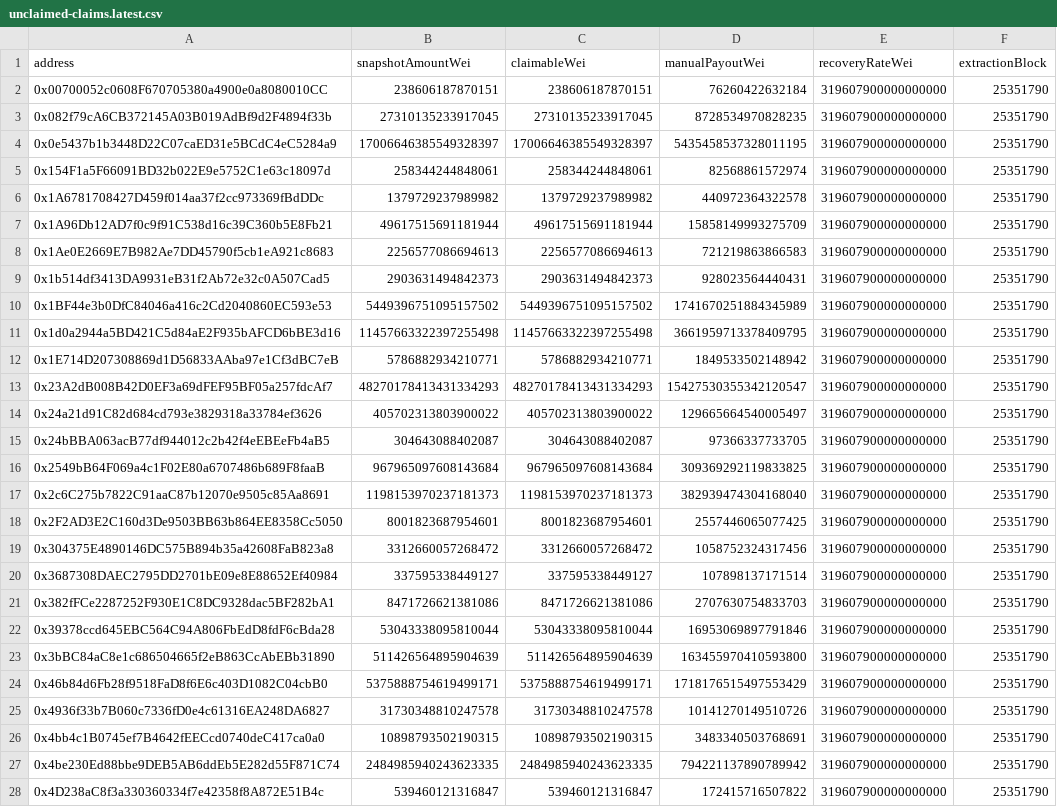
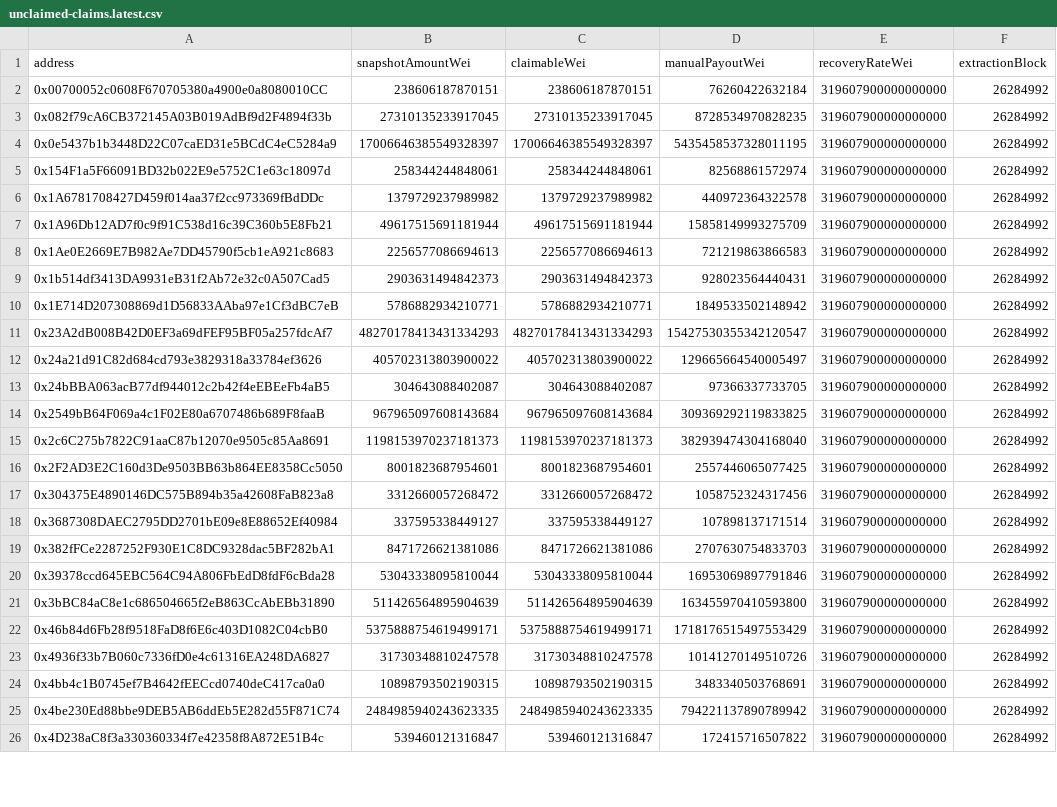
Before and after one commit to yearn/yeth-manual-recovery-claims, a CSV file: data/generated/unclaimed-claims.latest.csv, drawn as a sheet; only a part is shown; removed rows and columns are numbered as before the commit, all else as after; the diff covers the shown part only; the diff names each change by its address in the sheet, - before the commit and + after, or states it on an @@ line.

```diff
--- a/data/generated/unclaimed-claims.latest.csv
+++ b/data/generated/unclaimed-claims.latest.csv
-F2:F9 (extractionBlock): 25351790
+F2:F9 (extractionBlock): 26284992
-row 10: 0x1BF44e3b0DfC84046a416c2Cd2040860EC593e53 | 5449396751095157502 | 5449396751095157502 | 1741670251884345989 | 319607900000000000 | 25351790
-row 11: 0x1d0a2944a5BD421C5d84aE2F935bAFCD6bBE3d16 | 11457663322397255498 | 11457663322397255498 | 3661959713378409795 | 319607900000000000 | 25351790
-F10:F26 (extractionBlock): 25351790
+F10:F26 (extractionBlock): 26284992
```
Also changed, not shown: 3 removed rows and 80 edited cells elsewhere in this file, data/generated/manual-claims.csv, 5 other files.
